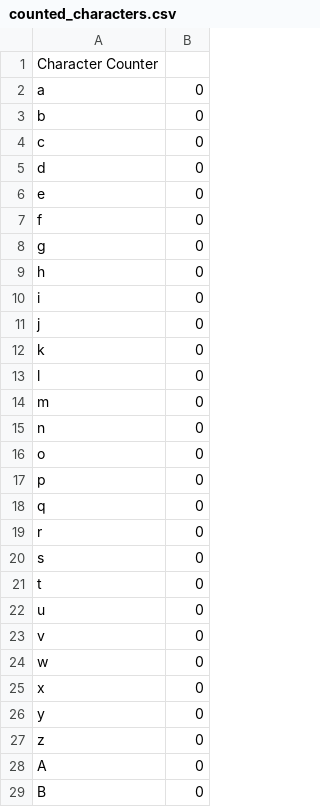
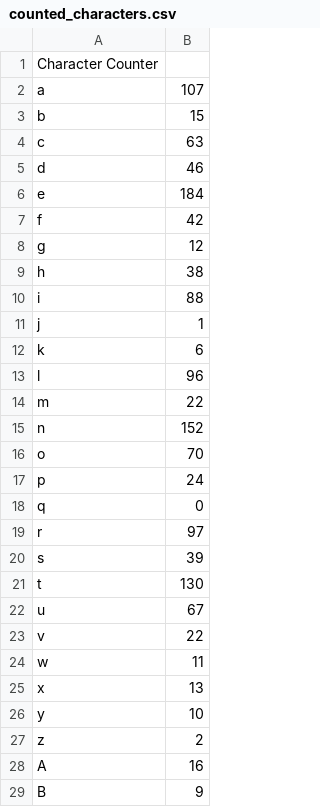
Before and after one commit to alemez/403_Group11, a CSV file: counted_characters.csv, drawn as a sheet; only a part is shown; the diff covers the shown part only.

```diff
--- a/counted_characters.csv
+++ b/counted_characters.csv
@@ -2,28 +2,28 @@ Character Counter
-a,0
-b,0
-c,0
-d,0
-e,0
-f,0
-g,0
-h,0
-i,0
-j,0
-k,0
-l,0
-m,0
-n,0
-o,0
-p,0
+a,107
+b,15
+c,63
+d,46
+e,184
+f,42
+g,12
+h,38
+i,88
+j,1
+k,6
+l,96
+m,22
+n,152
+o,70
+p,24
 q,0
-r,0
-s,0
-t,0
-u,0
-v,0
-w,0
-x,0
-y,0
-z,0
-A,0
-B,0
+r,97
+s,39
+t,130
+u,67
+v,22
+w,11
+x,13
+y,10
+z,2
+A,16
+B,9
```
Also changed, not shown: 1 added row and 21 edited cells elsewhere in this file, 4 other files.
